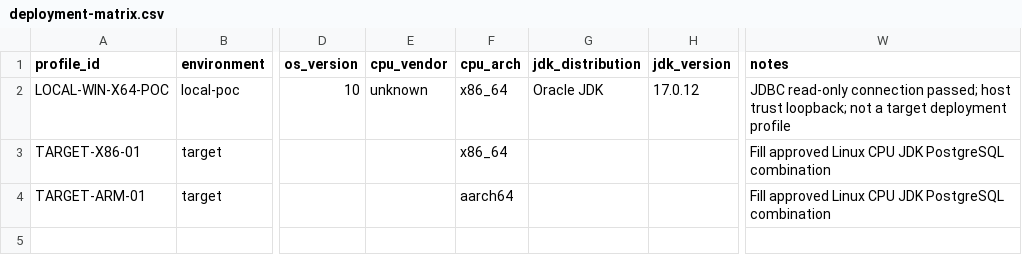
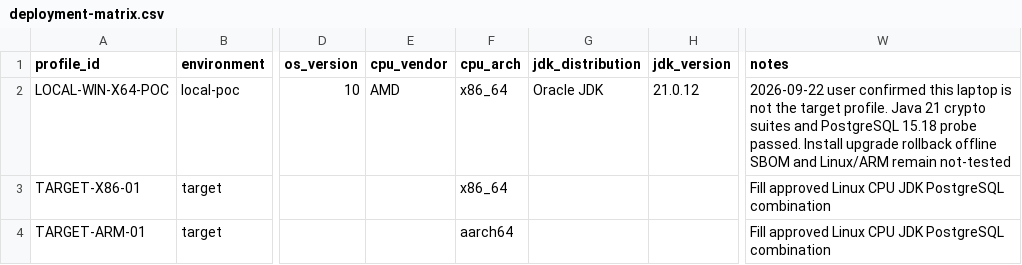
Before and after one commit to EricBeckham/NexusOne, a CSV file: poc/p0-10/deployment-matrix.csv, drawn as a sheet; only a part is shown, gaps mark what is left out; the diff names each change by its address in the sheet, - before the commit and + after, or states it on an @@ line.

```diff
--- a/poc/p0-10/deployment-matrix.csv
+++ b/poc/p0-10/deployment-matrix.csv
-E2 (cpu_vendor): unknown
+E2 (cpu_vendor): AMD
-H2 (jdk_version): 17.0.12
+H2 (jdk_version): 21.0.12
-W2 (notes): JDBC read-only connection passed; host trust loopback; not a target deployment profile
+W2 (notes): 2026-09-22 user confirmed this laptop is not the target profile. Java 21 crypto suites and PostgreSQL 15.18 probe passed. Install upgrade rollback offline SBOM and Linux/ARM remain not-tested
```
Also changed, not shown: 12 other files.
